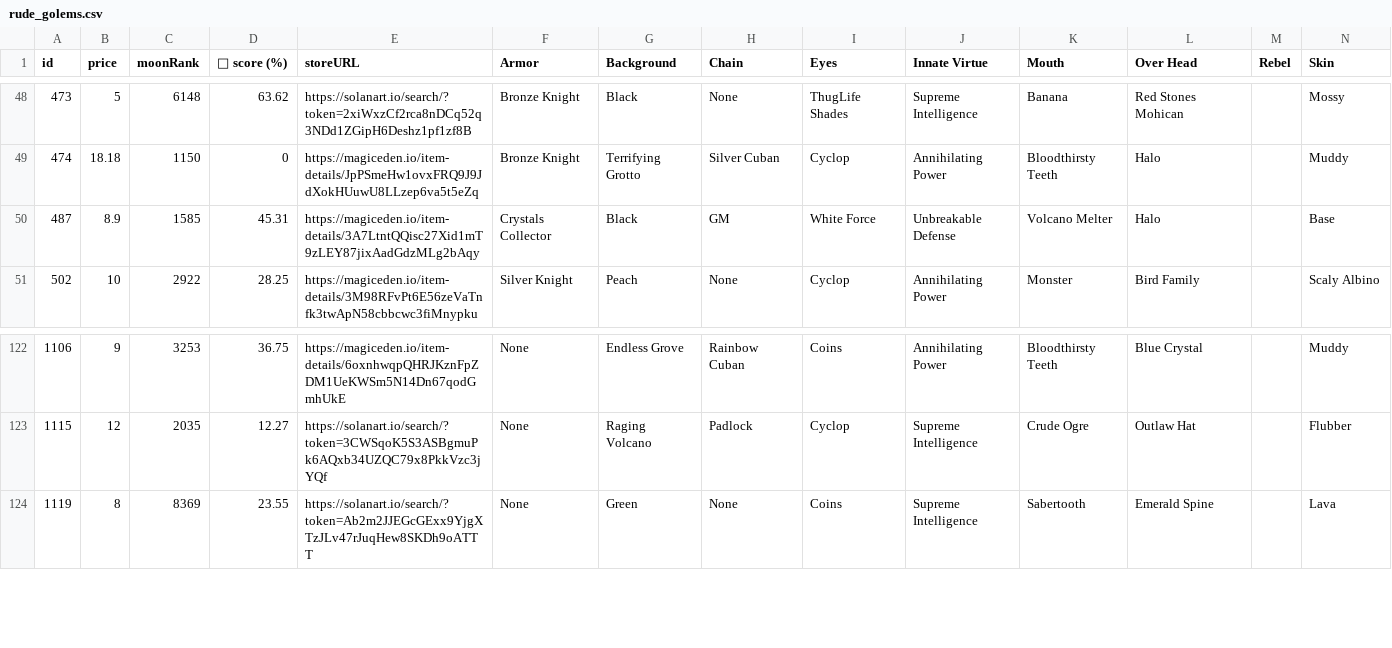
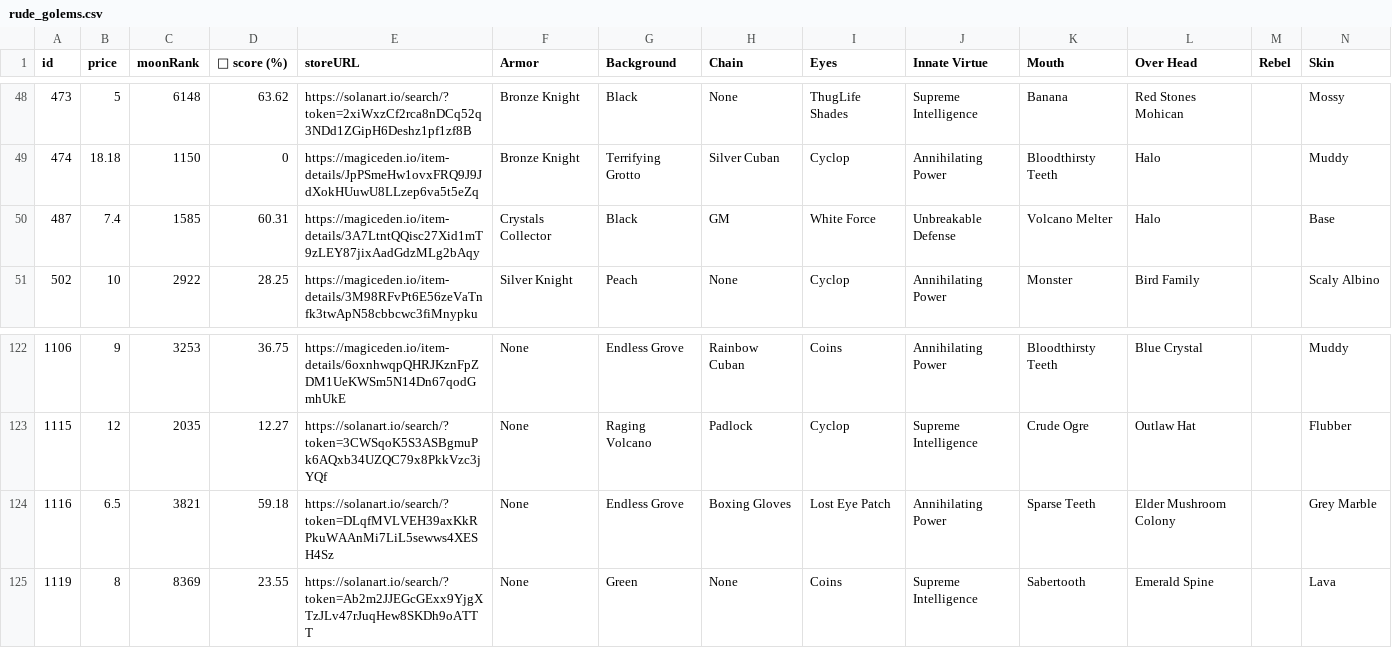
Before and after one commit to lsamoht/sol-nft-monitor, a CSV file: rude_golems.csv, drawn as a sheet; only a part is shown, gaps mark what is left out; rows hold the shown columns only; the diff names each change by its address in the sheet, - before the commit and + after, or states it on an @@ line.

Commit message:
Flat: latest data (2022-02-26T12:31:44.169Z) {   "date": "2022-02-26T12:31:44.169Z",   "files": [     {       "name": "rude_golems.csv",       "deltaBytes": 872,       "source": "https://reqbin.com/echo/get/json"     },     {       "name": "rude_golems.csv",       "deltaBytes": 1088,       "source": "https://qzlsklfacc.medianetwork.cloud/get_nft?collection=rudegolems&page=0&limit=100&order=price-ASC&fits=any&trait=&search=&min=0&max=0&listed=true&ownedby=&attrib_count=&bid=all"     },     {       "name": "sea_shanties.csv",       "deltaBytes": 63,       "source": "https://reqbin.com/echo/get/json"     },     {       "name": "balloonsville.csv",       "deltaBytes": 302,       "source": "https://reqbin.com/echo/get/json"     },     {       "name": "balloonsville.csv",       "deltaBytes": 302,       "source": "https://qzlsklfacc.medianetwork.cloud/get_nft?collection=balloonsville&page=0&limit=100&order=price-ASC&fits=any&trait=&search=&min=0&max=0&listed=true&ownedby=&attrib_count=&bid=all"     },     {       "name": "zilla_vs_kong.csv",       "deltaBytes": 225,       "source": "https://reqbin.com/echo/get/json"     }   ] }

```diff
--- a/rude_golems.csv
+++ b/rude_golems.csv
-B50 (price): 8.9
+B50 (price): 7.4
-D50 (💎 score (%)): 45.31
+D50 (💎 score (%)): 60.31
+row 124: 1116 | 6.5 | 3821 | 59.18 | https://solanart.io/search/?token=DLqfMVLVEH39axKkRPkuWAAnMi7LiL5sewws4XESH4Sz | None | Endless Grove | Boxing Gloves | Lost Eye Patch | Annihilating Power | Sparse Teeth | Elder Mushroom Colony |  | Grey Marble
```
Also changed, not shown: balloonsville.csv, sea_shanties.csv, 1 other file.
